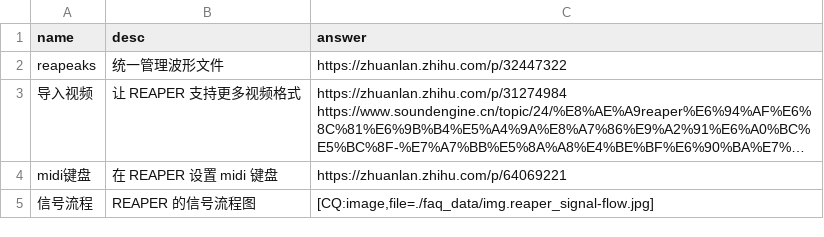
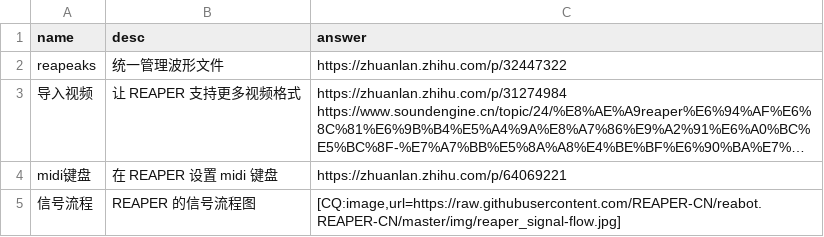
Before and after one commit to REAPER-CN/reabot.REAPER-CN, a CSV file: faq.csv, drawn as a sheet; long unchanged cells end in …; the diff names each change by its address in the sheet, - before the commit and + after, or states it on an @@ line.

Commit message:
fix CQcode

```diff
--- a/faq.csv
+++ b/faq.csv
-C5 (answer): [CQ:image,file=./faq_data/img.reaper_signal-flow.jpg]
+C5 (answer): [CQ:image,url=https://raw.githubusercontent.com/REAPER-CN/reabot.REAPER-CN/master/img/reaper_signal-flow.jpg]
```
